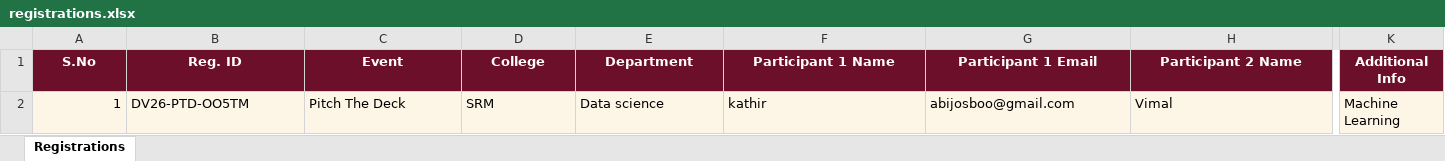
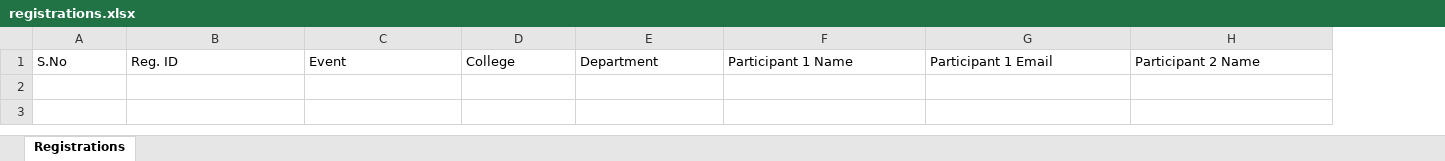
Before and after one commit to abijospentagon-collab/DataVista-26, an Excel workbook: registrations.xlsx, sheet Registrations, drawn as a sheet; only a part is shown, gaps mark what is left out; values as stored, in another font and other column widths than the file's, no borders; rows hold the shown columns only; the diff covers the shown part only; the diff names each change by its address in the sheet, - before the commit and + after, or states it on an @@ line.

Commit message:
Removed Additional Info column from Admin Registrations table, server processing, and registration form

```diff
--- a/registrations.xlsx (sheet Registrations)
+++ b/registrations.xlsx (sheet Registrations)
-column K, row 1: Additional Info
@@ A1:H1 fill: #6B0F2A → none, bold: on → off, text colour: #FFFFFF → black, alignment: center → left @@
-row 2: 1 | DV26-PTD-OO5TM | Pitch The Deck | SRM | Data science | kathir | abijosboo@gmail.com | Vimal | Machine Learning
```
Also changed, not shown: cell formats elsewhere in this sheet, 4 other files.
